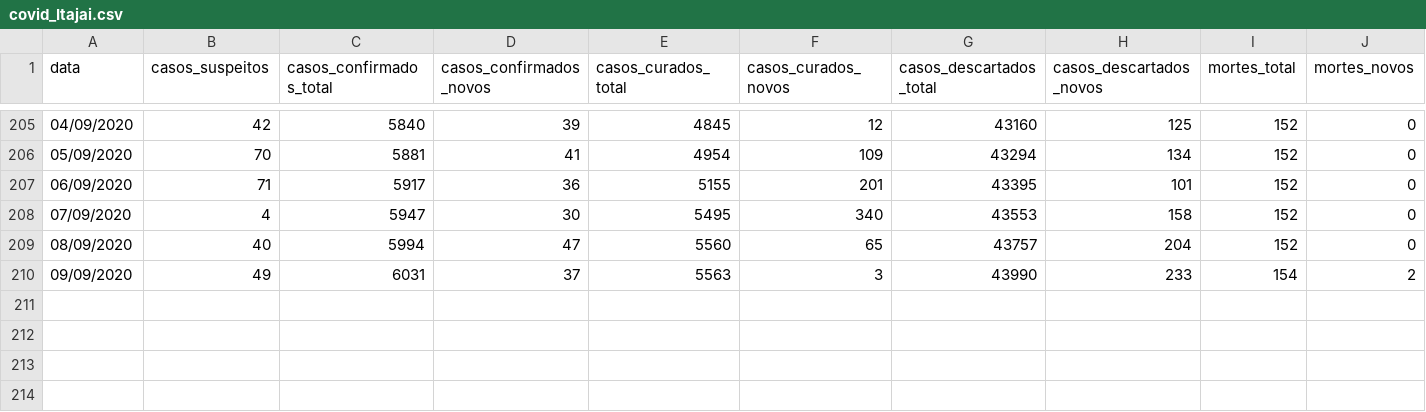
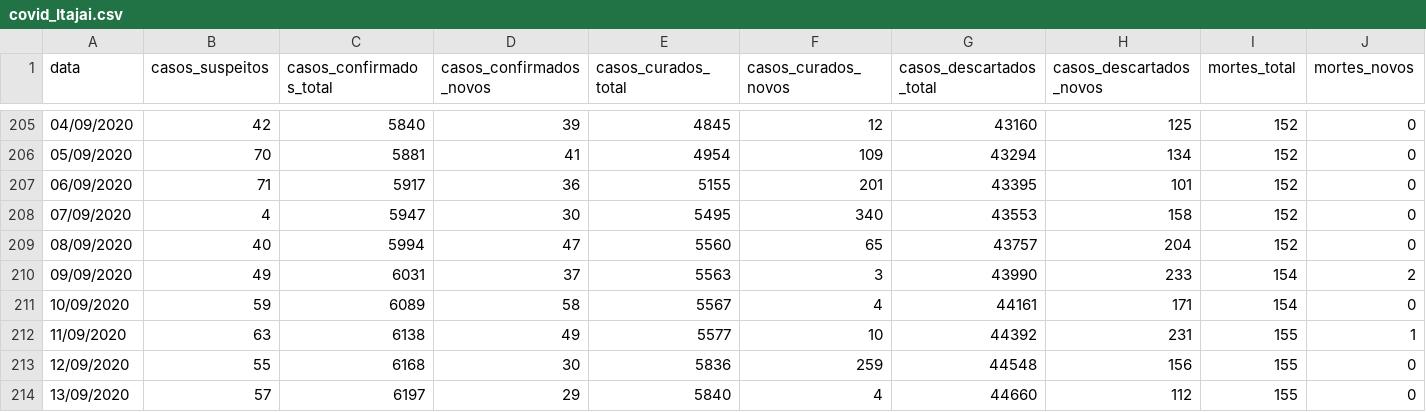
Before and after one commit to ingoramos/dashboardItj, a CSV file: covid_Itajai.csv, drawn as a sheet; only a part is shown, gaps mark what is left out; rows hold the shown columns only; the diff names each change by its address in the sheet, - before the commit and + after, or states it on an @@ line.

```diff
--- a/covid_Itajai.csv
+++ b/covid_Itajai.csv
+row 211: 10/09/2020 | 59 | 6089 | 58 | 5567 | 4 | 44161 | 171 | 154 | 0
+row 212: 11/09/2020 | 63 | 6138 | 49 | 5577 | 10 | 44392 | 231 | 155 | 1
+row 213: 12/09/2020 | 55 | 6168 | 30 | 5836 | 259 | 44548 | 156 | 155 | 0
+row 214: 13/09/2020 | 57 | 6197 | 29 | 5840 | 4 | 44660 | 112 | 155 | 0
```
Also changed, not shown: marieta.csv, obitos_covid.csv.
